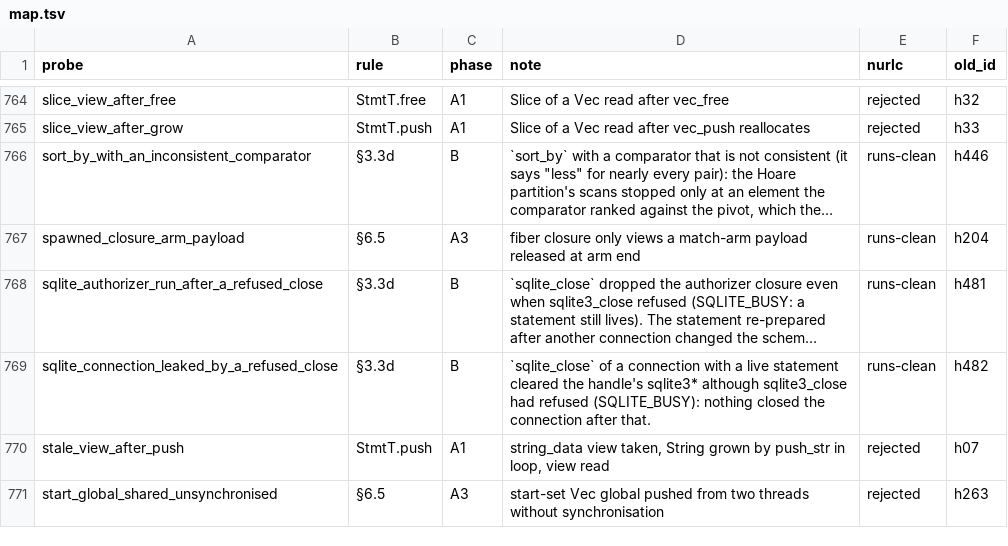
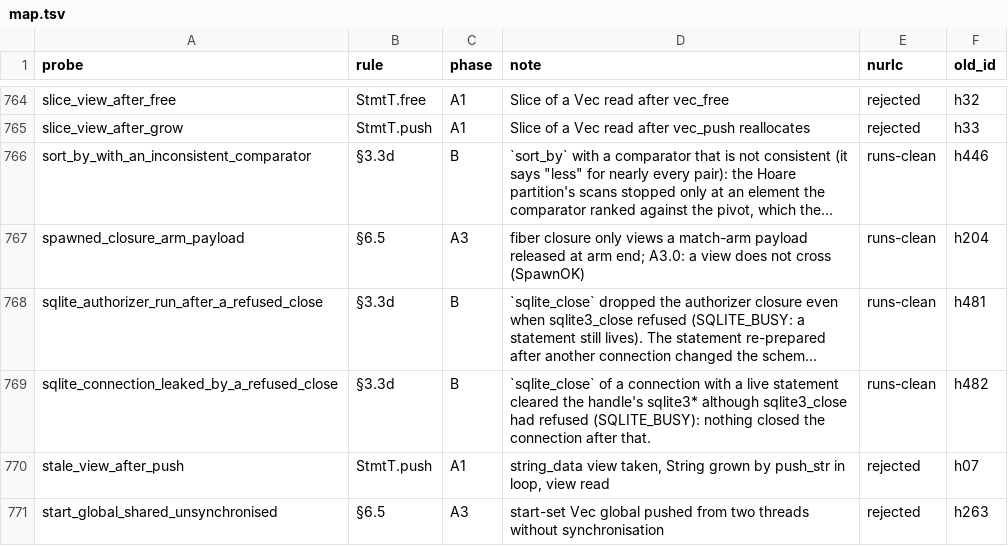
Before and after one commit to nurl-lang/nurl, a TSV file: formal/corpus/map.tsv, drawn as a sheet; only a part is shown, gaps mark what is left out; long unchanged cells end in …; the diff covers the shown part only; the diff names each change by its address in the sheet, - before the commit and + after, or states it on an @@ line.

```diff
--- a/formal/corpus/map.tsv
+++ b/formal/corpus/map.tsv
-D767 (note): …at arm end
+D767 (note): …at arm end; A3.0: a view does not cross (SpawnOK)
```
Also changed, not shown: 7 edited cells elsewhere in this file, 37 other files.
